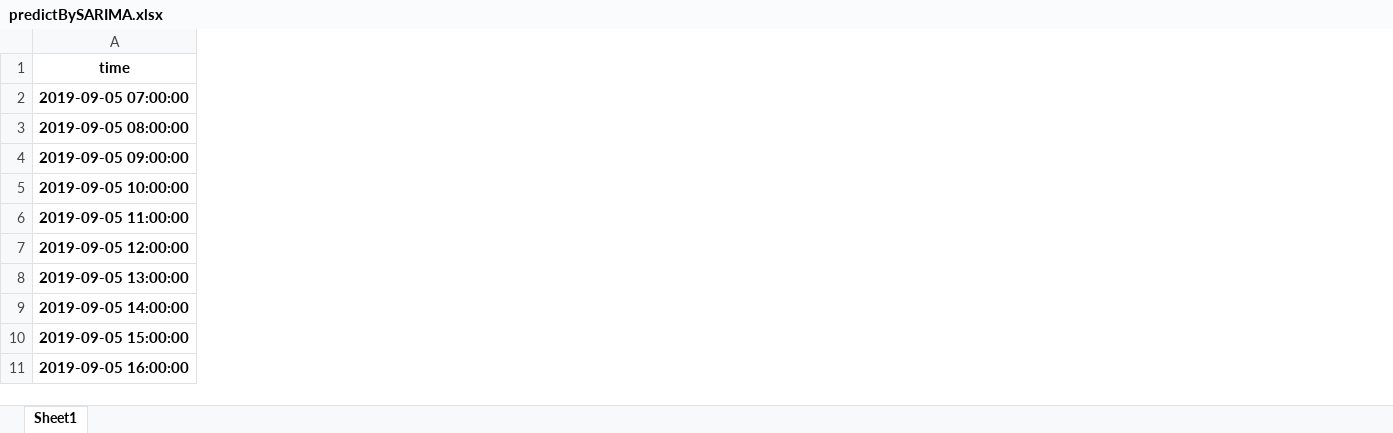
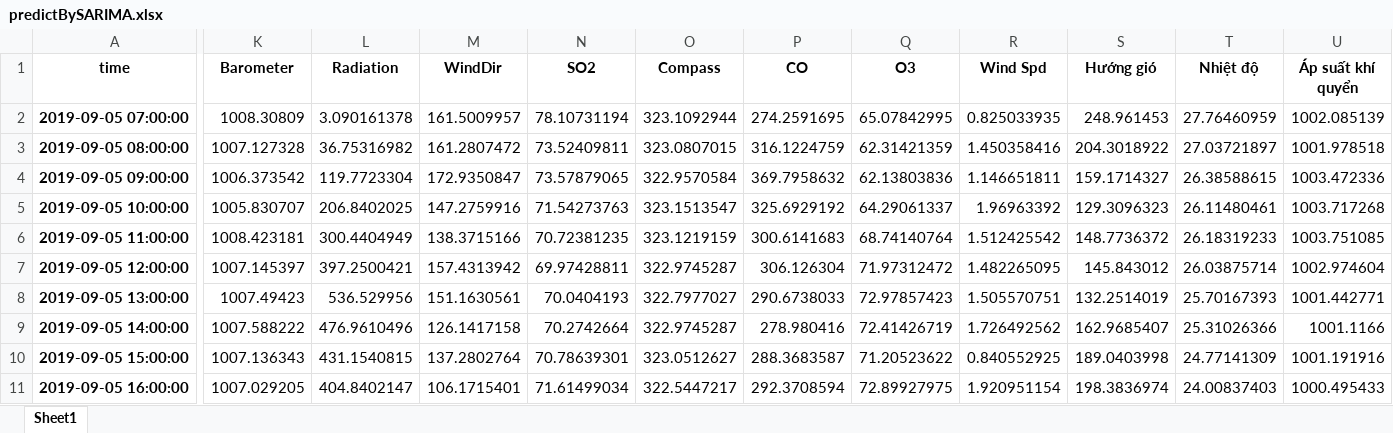
Before and after one commit to Darrell-Ha/timeseries-project, an Excel workbook: predictBySARIMA.xlsx, sheet Sheet1, drawn as a sheet; only a part is shown, gaps mark what is left out; values as stored, in another font and other column widths than the file's, no borders; the diff covers the shown part only; the diff names each change by its address in the sheet, - before the commit and + after, or states it on an @@ line.

Commit message:
modified:   main.ipynb 	modified:   predictBySARIMA.xlsx 	modified:   pythonCode/SARIMAprocesser.py 	modified:   pythonCode/__pycache__/SARIMAprocesser.cpython-39.pyc 	new file:   test/ForestcastUnivariate.ipynb

```diff
--- a/predictBySARIMA.xlsx (sheet Sheet1)
+++ b/predictBySARIMA.xlsx (sheet Sheet1)
+column K (Barometer), rows 2-11: 1008.30809 | 1007.127328 | 1006.373542 | 1005.830707 | 1008.423181 | 1007.145397 | 1007.49423 | 1007.588222 | 1007.136343 | 1007.029205
+column L (Radiation), rows 2-11: 3.090161378 | 36.75316982 | 119.7723304 | 206.8402025 | 300.4404949 | 397.2500421 | 536.529956 | 476.9610496 | 431.1540815 | 404.8402147
+column M (WindDir), rows 2-11: 161.5009957 | 161.2807472 | 172.9350847 | 147.2759916 | 138.3715166 | 157.4313942 | 151.1630561 | 126.1417158 | 137.2802764 | 106.1715401
+column N (SO2), rows 2-11: 78.10731194 | 73.52409811 | 73.57879065 | 71.54273763 | 70.72381235 | 69.97428811 | 70.0404193 | 70.2742664 | 70.78639301 | 71.61499034
+column O (Compass), rows 2-11: 323.1092944 | 323.0807015 | 322.9570584 | 323.1513547 | 323.1219159 | 322.9745287 | 322.7977027 | 322.9745287 | 323.0512627 | 322.5447217
+column P (CO), rows 2-11: 274.2591695 | 316.1224759 | 369.7958632 | 325.6929192 | 300.6141683 | 306.126304 | 290.6738033 | 278.980416 | 288.3683587 | 292.3708594
+column Q (O3), rows 2-11: 65.07842995 | 62.31421359 | 62.13803836 | 64.29061337 | 68.74140764 | 71.97312472 | 72.97857423 | 72.41426719 | 71.20523622 | 72.89927975
+column R (Wind Spd), rows 2-11: 0.825033935 | 1.450358416 | 1.146651811 | 1.96963392 | 1.512425542 | 1.482265095 | 1.505570751 | 1.726492562 | 0.840552925 | 1.920951154
+column S (Hướng gió), rows 2-11: 248.961453 | 204.3018922 | 159.1714327 | 129.3096323 | 148.7736372 | 145.843012 | 132.2514019 | 162.9685407 | 189.0403998 | 198.3836974
+column T (Nhiệt độ), rows 2-11: 27.76460959 | 27.03721897 | 26.38588615 | 26.11480461 | 26.18319233 | 26.03875714 | 25.70167393 | 25.31026366 | 24.77141309 | 24.00837403
+column U (Áp suất khí quyển), rows 2-11: 1002.085139 | 1001.978518 | 1003.472336 | 1003.717268 | 1003.751085 | 1002.974604 | 1001.442771 | 1001.1166 | 1001.191916 | 1000.495433
```
Also changed, not shown: 1 added column elsewhere in this sheet, 3 other files.
